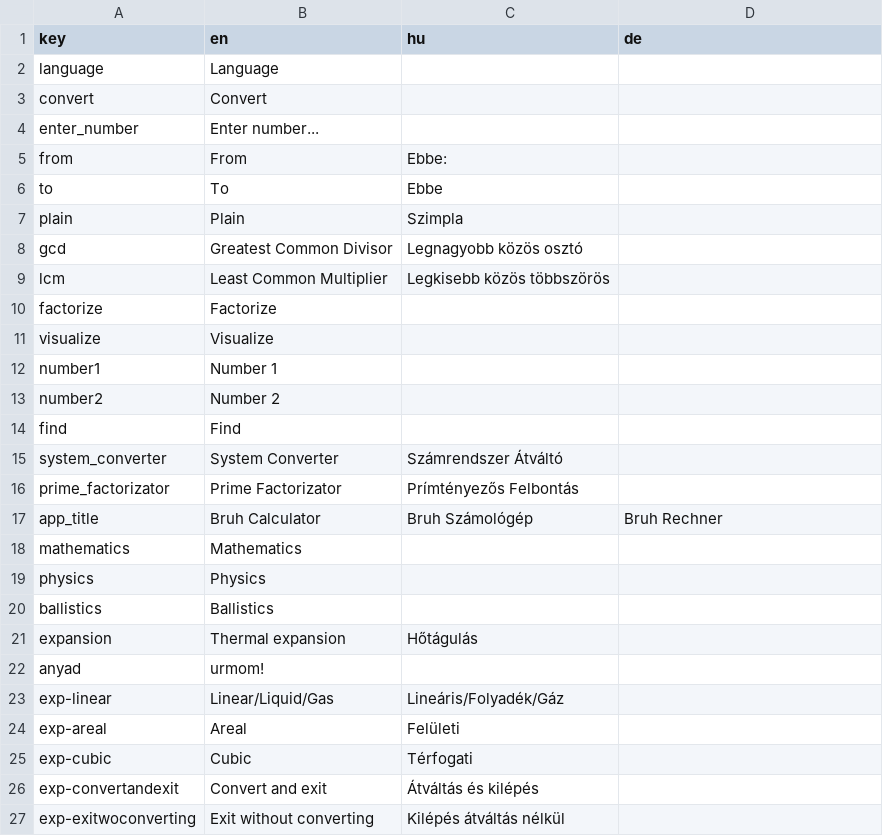
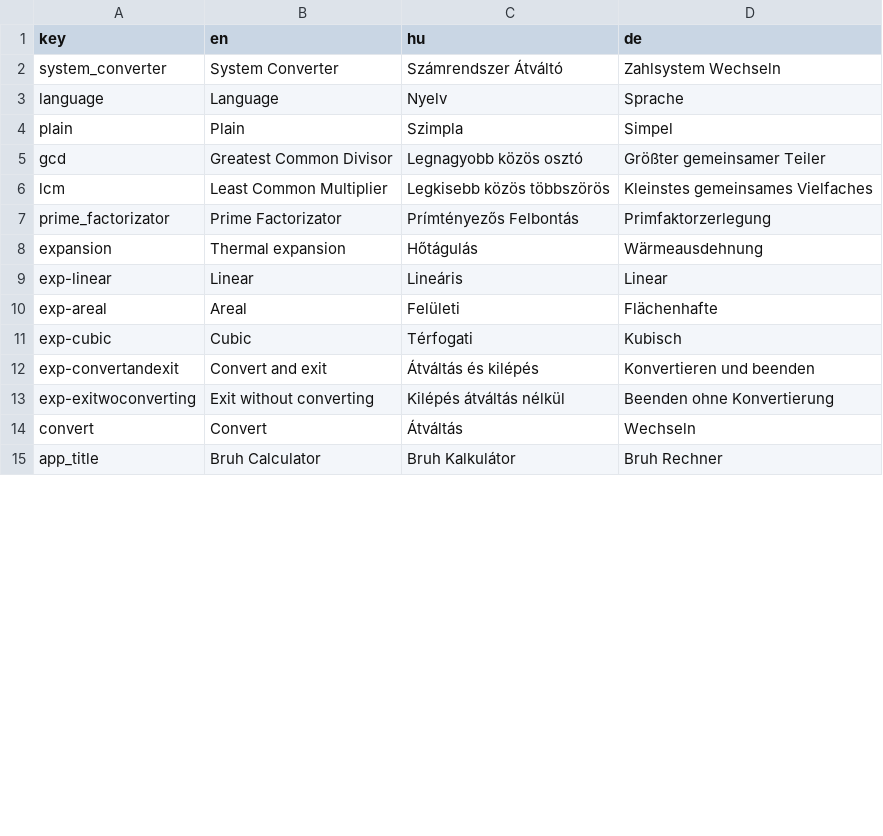
Before and after one commit to Noha-Software/Bruh-Calculator, a CSV file: Assets/Resources/localisation.csv, drawn as a sheet; only a part is shown; the diff covers the shown part only.

Commit message:
Reimplement localisation

```diff
--- a/Assets/Resources/localisation.csv
+++ b/Assets/Resources/localisation.csv
@@ -1,27 +1,15 @@
 "key","en","hu","de"
-"language","Language","",""
-"convert","Convert","",""
-"enter_number","Enter number...","",""
-"from","From","Ebbe:",""
-"to","To","Ebbe",""
-"plain","Plain","Szimpla",""
-"gcd","Greatest Common Divisor","Legnagyobb közös osztó",""
-"lcm","Least Common Multiplier","Legkisebb közös többszörös",""
-"factorize","Factorize","",""
-"visualize","Visualize","",""
-"number1","Number 1","",""
-"number2","Number 2","",""
-"find","Find","",""
-"system_converter","System Converter","Számrendszer Átváltó",""
-"prime_factorizator","Prime Factorizator","Prímtényezős Felbontás",""
-"app_title","Bruh Calculator","Bruh Számológép","Bruh Rechner"
-"mathematics","Mathematics","",""
-"physics","Physics","",""
-"ballistics","Ballistics","",""
-"expansion","Thermal expansion","Hőtágulás",""
-"anyad","urmom!","",""
-"exp-linear","Linear/Liquid/Gas","Lineáris/Folyadék/Gáz",""
-"exp-areal","Areal","Felületi",""
-"exp-cubic","Cubic","Térfogati",""
-"exp-convertandexit","Convert and exit","Átváltás és kilépés",""
-"exp-exitwoconverting","Exit without converting","Kilépés átváltás nélkül",""
+"system_converter","System Converter","Számrendszer Átváltó","Zahlsystem Wechseln"
+"language","Language","Nyelv","Sprache"
+"plain","Plain","Szimpla","Simpel"
+"gcd","Greatest Common Divisor","Legnagyobb közös osztó","Größter gemeinsamer Teiler"
+"lcm","Least Common Multiplier","Legkisebb közös többszörös","Kleinstes gemeinsames Vielfaches"
+"prime_factorizator","Prime Factorizator","Prímtényezős Felbontás","Primfaktorzerlegung"
+"expansion","Thermal expansion","Hőtágulás","Wärmeausdehnung"
+"exp-linear","Linear","Lineáris","Linear"
+"exp-areal","Areal","Felületi","Flächenhafte"
+"exp-cubic","Cubic","Térfogati","Kubisch"
+"exp-convertandexit","Convert and exit","Átváltás és kilépés","Konvertieren und beenden"
+"exp-exitwoconverting","Exit without converting","Kilépés átváltás nélkül","Beenden ohne Konvertierung"
+"convert","Convert","Átváltás","Wechseln"
+"app_title","Bruh Calculator","Bruh Kalkulátor","Bruh Rechner"
```
Also changed, not shown: 14 added rows elsewhere in this file, 5 other files.
